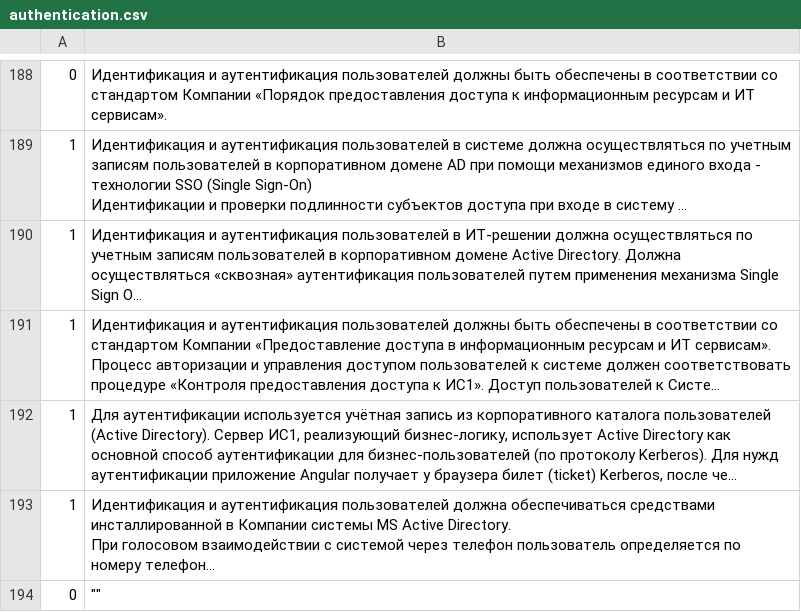
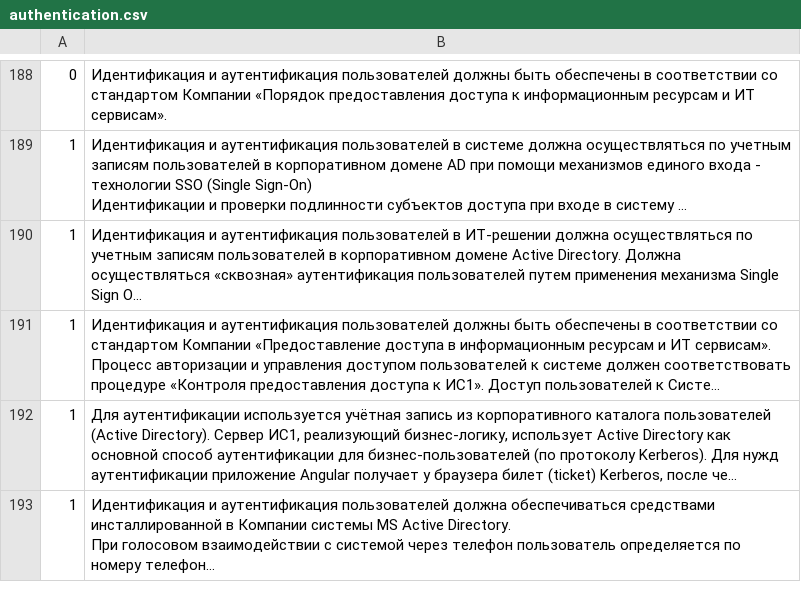
Before and after one commit to bjjmaster/analis, a CSV file: caontent_analiz/authentication.csv, drawn as a sheet; only a part is shown, gaps mark what is left out; long unchanged cells end in …; removed rows and columns are numbered as before the commit, all else as after; the diff covers the shown part only; the diff names each change by its address in the sheet, - before the commit and + after, or states it on an @@ line.

```diff
--- a/caontent_analiz/authentication.csv
+++ b/caontent_analiz/authentication.csv
-row 194: 0 | ""
```
Also changed, not shown: 1 added row and 1 edited cell elsewhere in this file, 4 other files.
